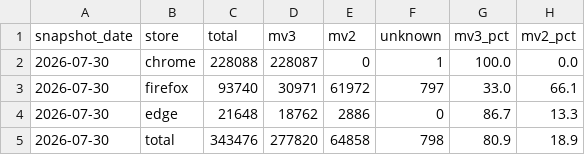
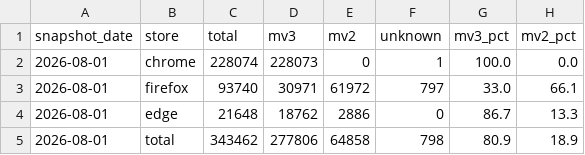
Before and after one commit to MaximStone/extenshi-io, a CSV file: reports/manifest-v3-migration/data/manifest-version.csv, drawn as a sheet.

Commit message:
chore(reports): refresh public research data (2026-08-01)

```diff
--- a/reports/manifest-v3-migration/data/manifest-version.csv
+++ b/reports/manifest-v3-migration/data/manifest-version.csv
@@ -1,5 +1,5 @@
 snapshot_date,store,total,mv3,mv2,unknown,mv3_pct,mv2_pct
-2026-07-30,chrome,228088,228087,0,1,100.0,0.0
-2026-07-30,firefox,93740,30971,61972,797,33.0,66.1
-2026-07-30,edge,21648,18762,2886,0,86.7,13.3
-2026-07-30,total,343476,277820,64858,798,80.9,18.9
+2026-08-01,chrome,228074,228073,0,1,100.0,0.0
+2026-08-01,firefox,93740,30971,61972,797,33.0,66.1
+2026-08-01,edge,21648,18762,2886,0,86.7,13.3
+2026-08-01,total,343462,277806,64858,798,80.9,18.9
```
Also changed, not shown: reports/permissions-and-risk/data/sensitive-permissions.csv, 5 other files.
